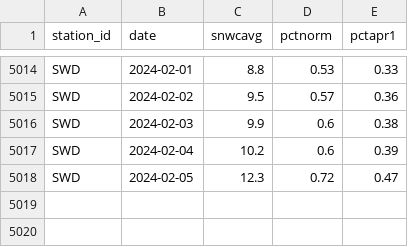
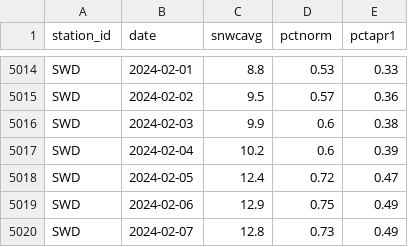
Before and after one commit to datadesk/california-drought-scrapers, a CSV file: data/raw/snow/statewide-timeseries.csv, drawn as a sheet; only a part is shown, gaps mark what is left out.

```diff
--- a/data/raw/snow/statewide-timeseries.csv
+++ b/data/raw/snow/statewide-timeseries.csv
@@ -5017,2 +5017,4 @@ SWD,2024-02-03,9.9,0.6,0.38
 SWD,2024-02-04,10.2,0.6,0.39
-SWD,2024-02-05,12.3,0.72,0.47
+SWD,2024-02-05,12.4,0.72,0.47
+SWD,2024-02-06,12.9,0.75,0.49
+SWD,2024-02-07,12.8,0.73,0.49
```
Also changed, not shown: data/processed/snow/normal-swc.csv, data/processed/snow/snow-water-equivalent.csv, 4 other files.
